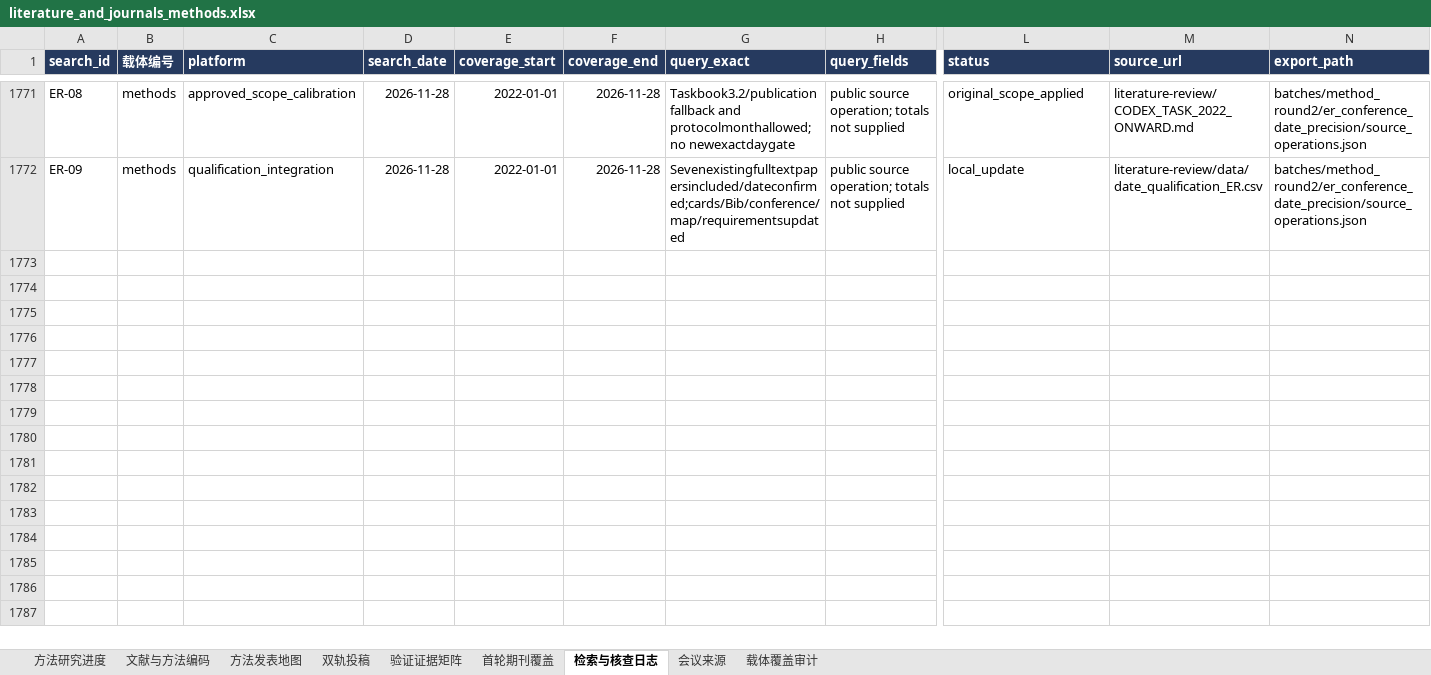
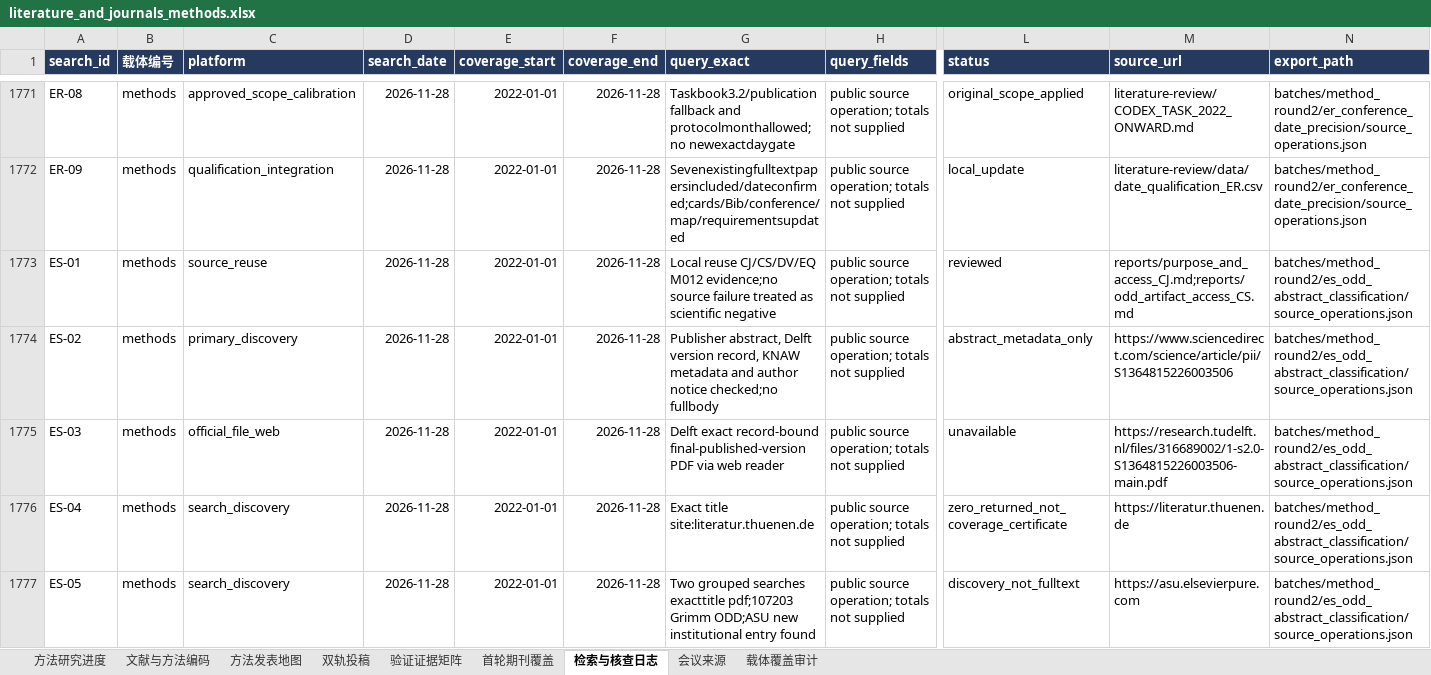
Before and after one commit to BNU-CCR/Agent-EX, an Excel workbook: literature-review/exports/literature_and_journals_methods.xlsx, sheet 检索与核查日志, drawn as a sheet; only a part is shown, gaps mark what is left out; values as stored, in another font and other column widths than the file's, no borders; rows hold the shown columns only; the diff covers the shown part only; the diff names each change by its address in the sheet, - before the commit and + after, or states it on an @@ line.

Commit message:
Review M012 abstract purpose and preserve fulltext access limits

```diff
--- a/literature-review/exports/literature_and_journals_methods.xlsx (sheet 检索与核查日志)
+++ b/literature-review/exports/literature_and_journals_methods.xlsx (sheet 检索与核查日志)
+row 1773: ES-01 | methods | source_reuse | 2026-11-28 | 2022-01-01 | 2026-11-28 | Local reuse CJ/CS/DV/EQ M012 evidence;no source failure treated as scientific negative | public source operation; totals not supplied | reviewed | reports/purpose_and_access_CJ.md;reports/odd_artifact_access_CS.md | batches/method_round2/es_odd_abstract_classification/source_operations.json
+row 1774: ES-02 | methods | primary_discovery | 2026-11-28 | 2022-01-01 | 2026-11-28 | Publisher abstract, Delft version record, KNAW metadata and author notice checked;no fullbody | public source operation; totals not supplied | abstract_metadata_only | https://www.sciencedirect.com/science/article/pii/S1364815226003506 | batches/method_round2/es_odd_abstract_classification/source_operations.json
+row 1775: ES-03 | methods | official_file_web | 2026-11-28 | 2022-01-01 | 2026-11-28 | Delft exact record-bound final-published-version PDF via web reader | public source operation; totals not supplied | unavailable | https://research.tudelft.nl/files/316689002/1-s2.0-S1364815226003506-main.pdf | batches/method_round2/es_odd_abstract_classification/source_operations.json
+row 1776: ES-04 | methods | search_discovery | 2026-11-28 | 2022-01-01 | 2026-11-28 | Exact title site:literatur.thuenen.de | public source operation; totals not supplied | zero_returned_not_coverage_certificate | https://literatur.thuenen.de | batches/method_round2/es_odd_abstract_classification/source_operations.json
+row 1777: ES-05 | methods | search_discovery | 2026-11-28 | 2022-01-01 | 2026-11-28 | Two grouped searches exacttitle pdf;107203 Grimm ODD;ASU new institutional entry found | public source operation; totals not supplied | discovery_not_fulltext | https://asu.elsevierpure.com | batches/method_round2/es_odd_abstract_classification/source_operations.json
```
Also changed, not shown: 4 added rows elsewhere in this sheet, sheet 文献与方法编码, 17 other files.
